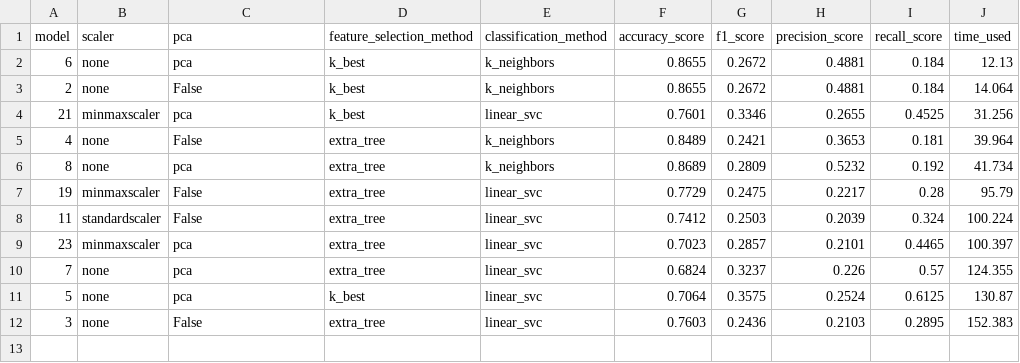
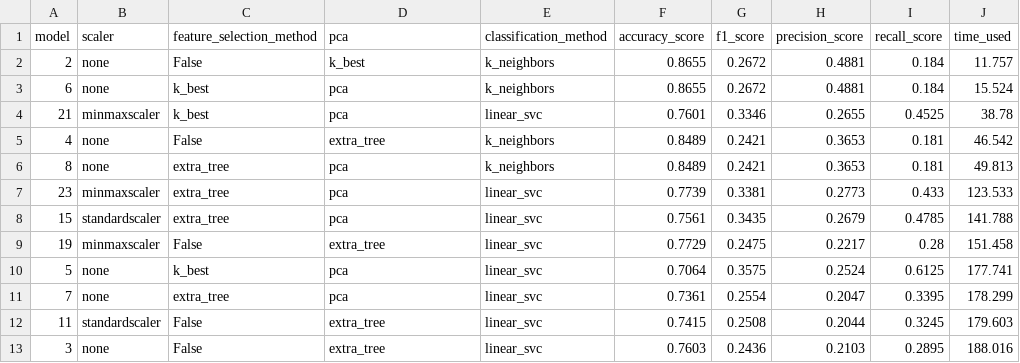
Before and after one commit to yyforyongyu/fraud-detection-enron, a CSV file: final_project/model_metrix_new_features.csv, drawn as a sheet.

```diff
--- a/final_project/model_metrix_new_features.csv
+++ b/final_project/model_metrix_new_features.csv
@@ -1,12 +1,13 @@
-model,scaler,pca,feature_selection_method,classification_method,accuracy_score,f1_score,precision_score,recall_score,time_used
-6,none,pca,k_best,k_neighbors,0.8655,0.2672,0.4881,0.184,12.13
-2,none,False,k_best,k_neighbors,0.8655,0.2672,0.4881,0.184,14.064
-21,minmaxscaler,pca,k_best,linear_svc,0.7601,0.3346,0.2655,0.4525,31.256
-4,none,False,extra_tree,k_neighbors,0.8489,0.2421,0.3653,0.181,39.964
-8,none,pca,extra_tree,k_neighbors,0.8689,0.2809,0.5232,0.192,41.734
-19,minmaxscaler,False,extra_tree,linear_svc,0.7729,0.2475,0.2217,0.28,95.79
-11,standardscaler,False,extra_tree,linear_svc,0.7412,0.2503,0.2039,0.324,100.224
-23,minmaxscaler,pca,extra_tree,linear_svc,0.7023,0.2857,0.2101,0.4465,100.397
-7,none,pca,extra_tree,linear_svc,0.6824,0.3237,0.226,0.57,124.355
-5,none,pca,k_best,linear_svc,0.7064,0.3575,0.2524,0.6125,130.87
-3,none,False,extra_tree,linear_svc,0.7603,0.2436,0.2103,0.2895,152.383
+model,scaler,feature_selection_method,pca,classification_method,accuracy_score,f1_score,precision_score,recall_score,time_used
+2,none,False,k_best,k_neighbors,0.8655,0.2672,0.4881,0.184,11.757
+6,none,k_best,pca,k_neighbors,0.8655,0.2672,0.4881,0.184,15.524
+21,minmaxscaler,k_best,pca,linear_svc,0.7601,0.3346,0.2655,0.4525,38.78
+4,none,False,extra_tree,k_neighbors,0.8489,0.2421,0.3653,0.181,46.542
+8,none,extra_tree,pca,k_neighbors,0.8489,0.2421,0.3653,0.181,49.813
+23,minmaxscaler,extra_tree,pca,linear_svc,0.7739,0.3381,0.2773,0.433,123.533
+15,standardscaler,extra_tree,pca,linear_svc,0.7561,0.3435,0.2679,0.4785,141.788
+19,minmaxscaler,False,extra_tree,linear_svc,0.7729,0.2475,0.2217,0.28,151.458
+5,none,k_best,pca,linear_svc,0.7064,0.3575,0.2524,0.6125,177.741
+7,none,extra_tree,pca,linear_svc,0.7361,0.2554,0.2047,0.3395,178.299
+11,standardscaler,False,extra_tree,linear_svc,0.7415,0.2508,0.2044,0.3245,179.603
+3,none,False,extra_tree,linear_svc,0.7603,0.2436,0.2103,0.2895,188.016
```
Also changed, not shown: final_project/model_metrix.csv, 7 other files.
